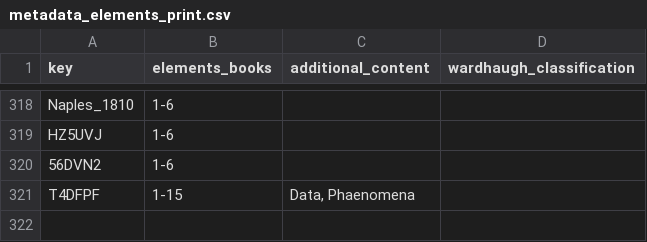
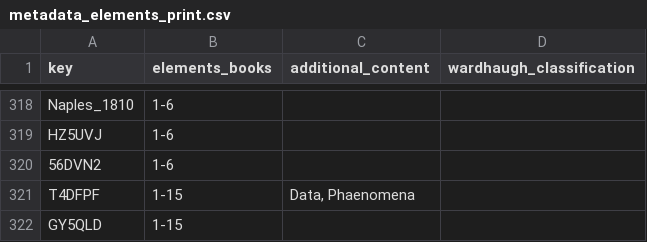
Before and after one commit to Euclides-EM/commentaria-hub, a CSV file: ocrflow/store/items_metadata/metadata_elements_print.csv, drawn as a sheet; only a part is shown, gaps mark what is left out.

```diff
--- a/ocrflow/store/items_metadata/metadata_elements_print.csv
+++ b/ocrflow/store/items_metadata/metadata_elements_print.csv
@@ -321 +321,2 @@ HZ5UVJ,1-6,,
 T4DFPF,1-15,"Data, Phaenomena",
+GY5QLD,1-15,,
```
Also changed, not shown: ocrflow/store/items_metadata/items_print.csv, ocrflow/store/items_metadata/paratext_transcriptions.csv, 4 other files.
